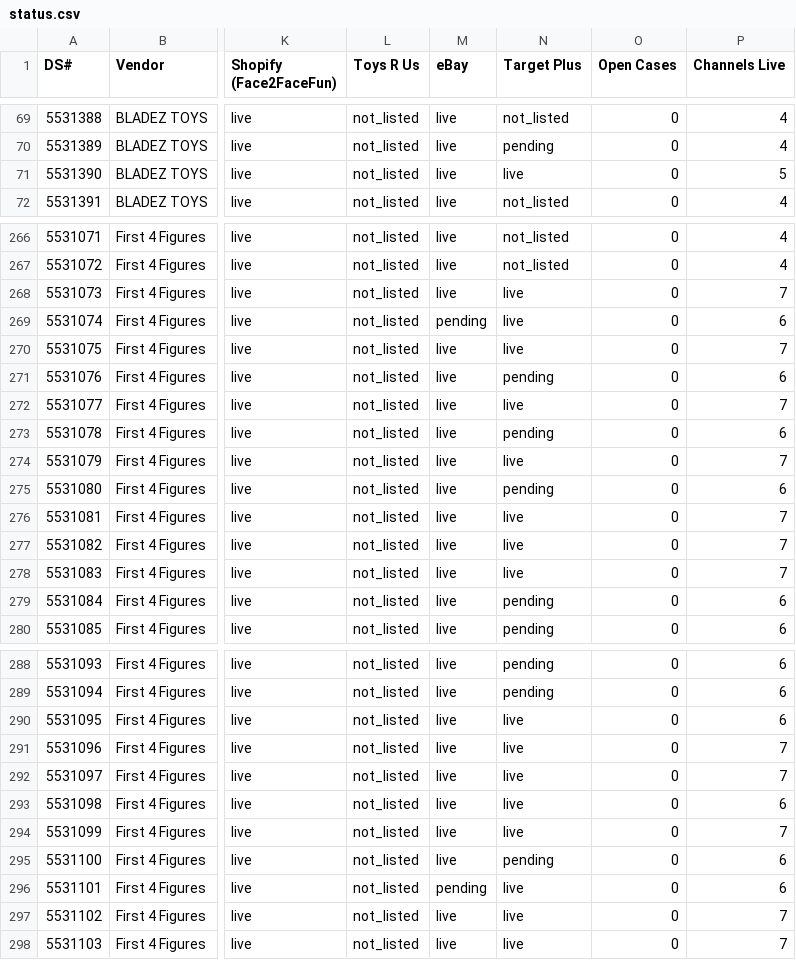
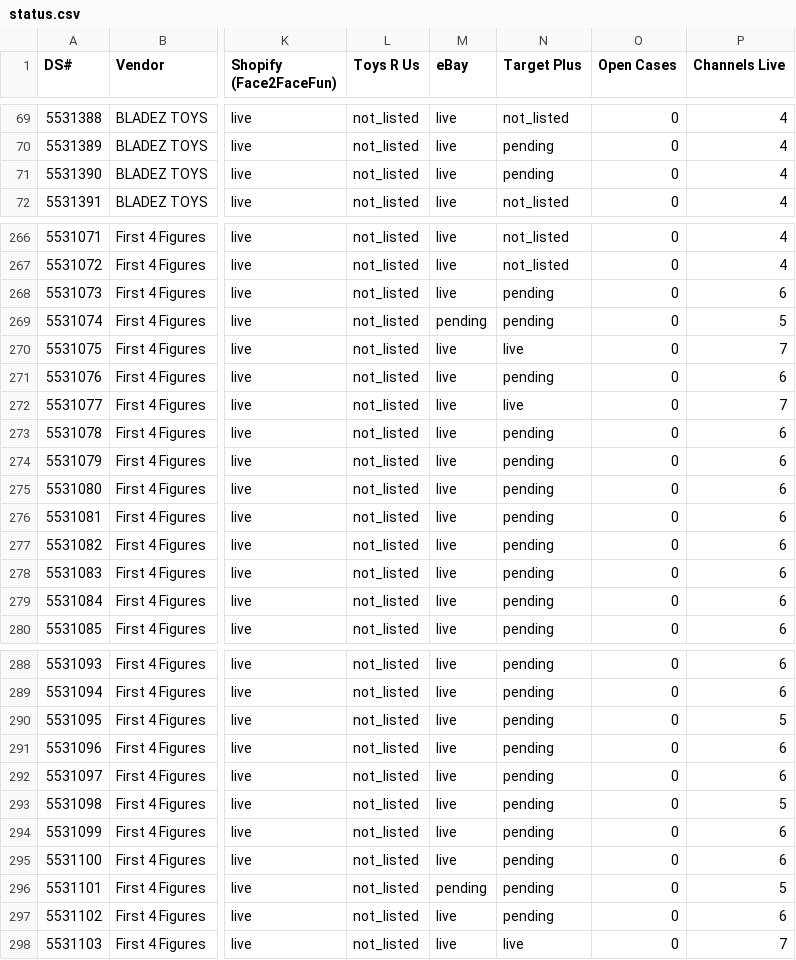
Before and after one commit to jmaitner/DS_Setup_Repo, a CSV file: index/status.csv, drawn as a sheet; only a part is shown, gaps mark what is left out; the diff covers the shown part only; the diff names each change by its address in the sheet, - before the commit and + after, or states it on an @@ line.

```diff
--- a/index/status.csv
+++ b/index/status.csv
-N71 (Target Plus): live
+N71 (Target Plus): pending
-P71 (Channels Live): 5
+P71 (Channels Live): 4
-N268:N269 (Target Plus): live
+N268:N269 (Target Plus): pending
-P268 (Channels Live): 7
+P268 (Channels Live): 6
-P269 (Channels Live): 6
+P269 (Channels Live): 5
-N274 (Target Plus): live
+N274 (Target Plus): pending
-P274 (Channels Live): 7
+P274 (Channels Live): 6
-N276:N278 (Target Plus): live
+N276:N278 (Target Plus): pending
-P276:P278 (Channels Live): 7
+P276:P278 (Channels Live): 6
-N290:N294 (Target Plus): live
+N290:N294 (Target Plus): pending
-P290 (Channels Live): 6
+P290 (Channels Live): 5
-P291:P292 (Channels Live): 7
+P291:P292 (Channels Live): 6
-P293 (Channels Live): 6
+P293 (Channels Live): 5
-P294 (Channels Live): 7
+P294 (Channels Live): 6
-N296:N297 (Target Plus): live
+N296:N297 (Target Plus): pending
-P296 (Channels Live): 6
+P296 (Channels Live): 5
-P297 (Channels Live): 7
+P297 (Channels Live): 6
```
Also changed, not shown: 51 edited cells elsewhere in this file, 42 other files.
